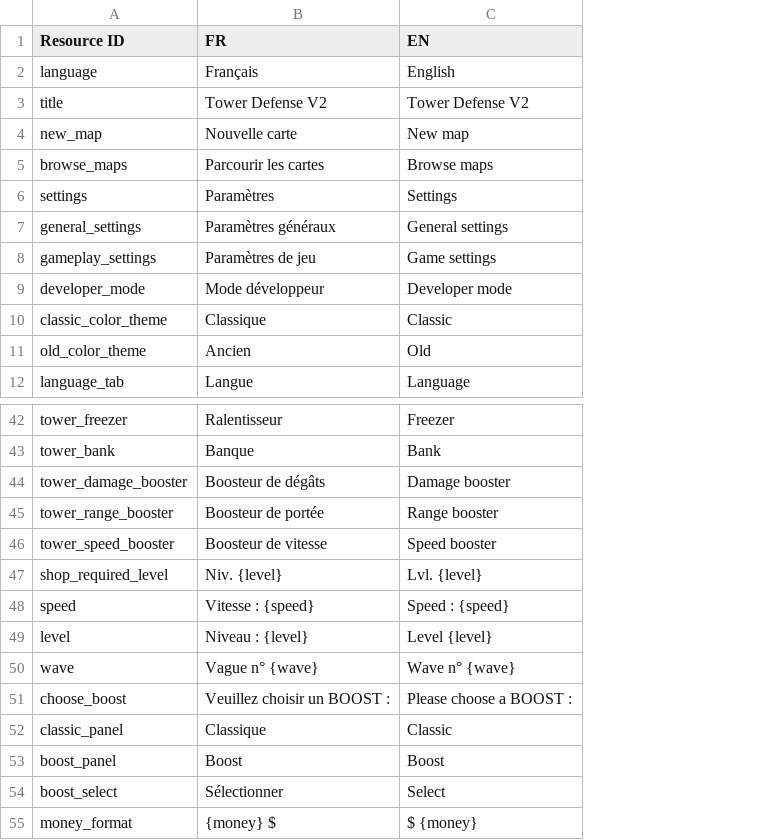
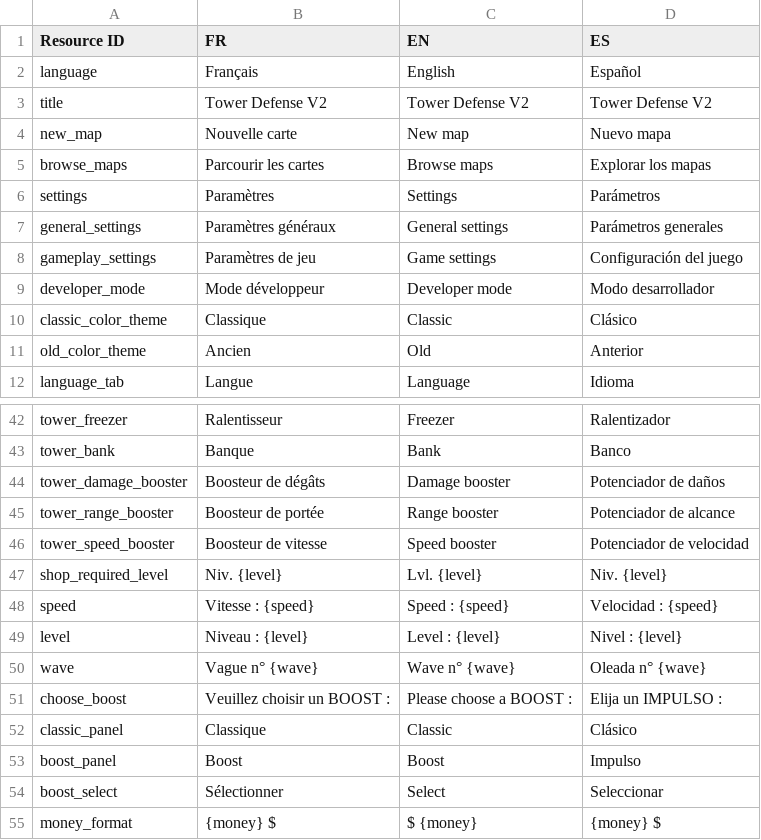
Before and after one commit to ArthurLeFloch/TowerDefenseV2, a CSV file: language.csv, drawn as a sheet; only a part is shown, gaps mark what is left out; the diff names each change by its address in the sheet, - before the commit and + after, or states it on an @@ line.

```diff
--- a/language.csv
+++ b/language.csv
+column D (ES), rows 2-12: Español | Tower Defense V2 | Nuevo mapa | Explorar los mapas | Parámetros | Parámetros generales | Configuración del juego | Modo desarrollador | Clásico | Anterior | Idioma; rows 42-55: Ralentizador | Banco | Potenciador de daños | Potenciador de alcance | Potenciador de velocidad | Niv. {level} | Velocidad : {speed} | Nivel : {level} | Oleada n° {wave} | Elija un IMPULSO : | Clásico | Impulso | Seleccionar | {money} $
-C49 (EN): Level {level}
+C49 (EN): Level : {level}
```
Also changed, not shown: 1 other file.
